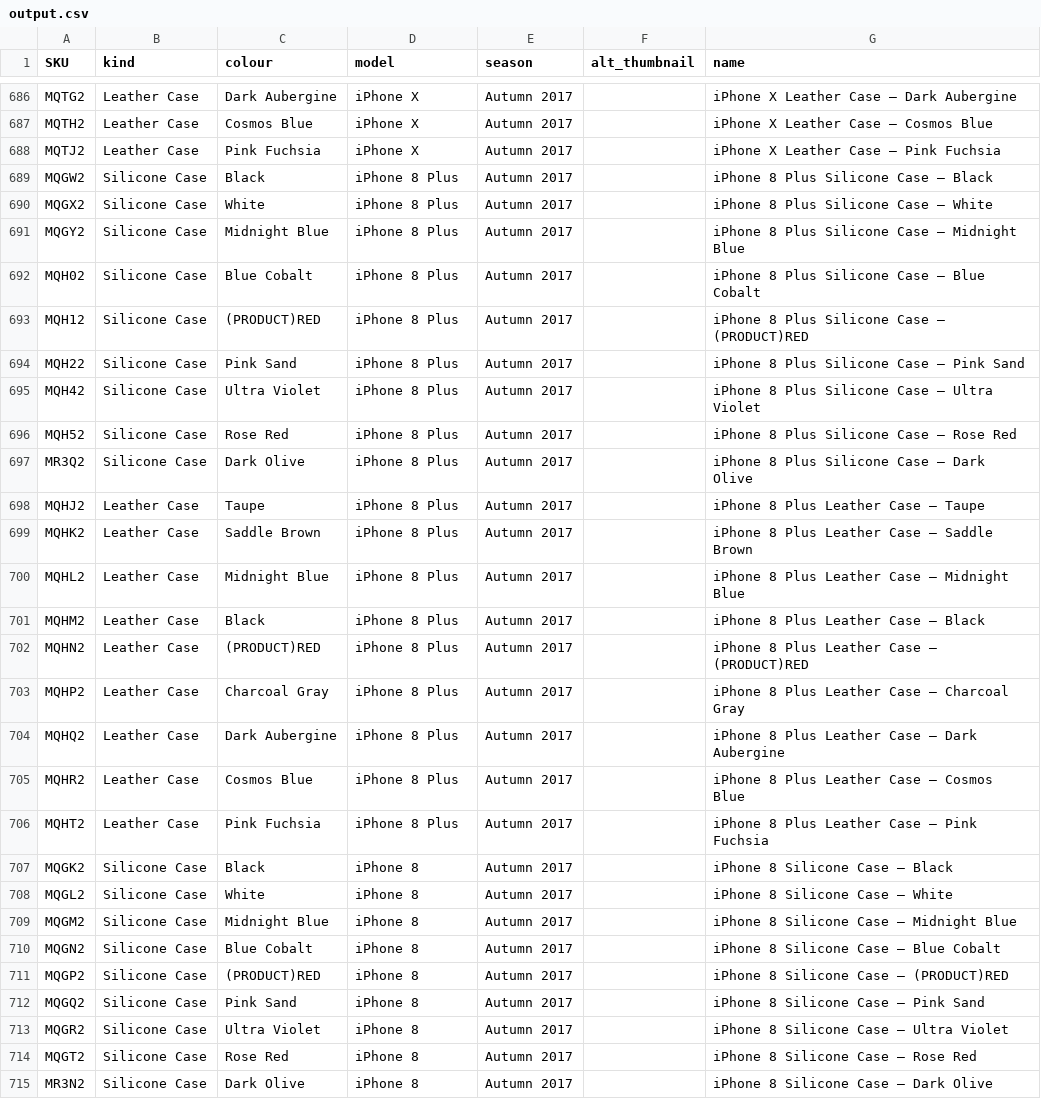
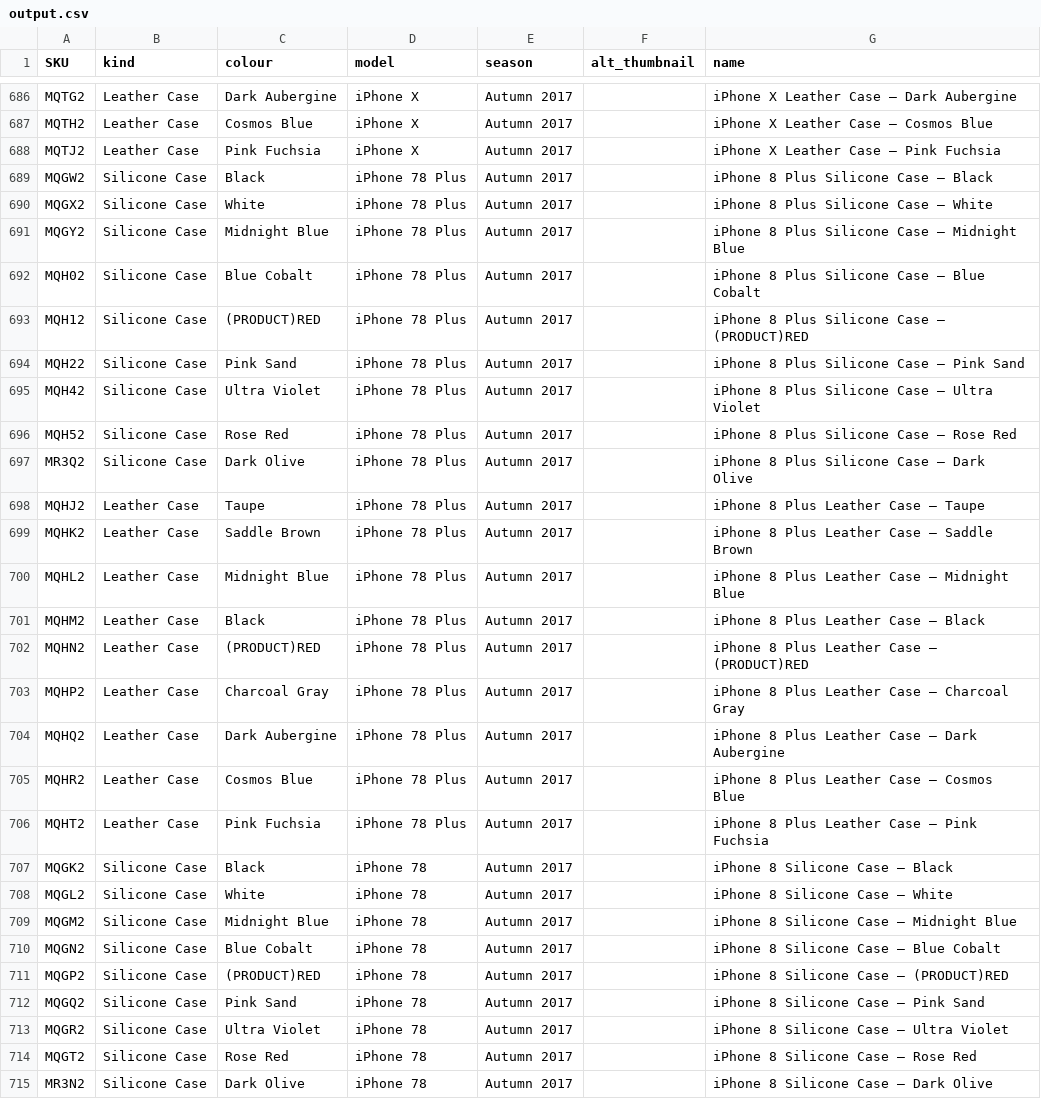
Before and after one commit to JonathanSeriesX/everycase, a CSV file: scripts/output.csv, drawn as a sheet; only a part is shown, gaps mark what is left out; the diff covers the shown part only.

```diff
--- a/scripts/output.csv
+++ b/scripts/output.csv
@@ -688,28 +688,28 @@ MQTH2,Leather Case,Cosmos Blue,iPhone X,Autumn 2017,,iPhone X Leather Case — C
 MQTJ2,Leather Case,Pink Fuchsia,iPhone X,Autumn 2017,,iPhone X Leather Case — Pink Fuchsia
-MQGW2,Silicone Case,Black,iPhone 8 Plus,Autumn 2017,,iPhone 8 Plus Silicone Case — Black
-MQGX2,Silicone Case,White,iPhone 8 Plus,Autumn 2017,,iPhone 8 Plus Silicone Case — White
-MQGY2,Silicone Case,Midnight Blue,iPhone 8 Plus,Autumn 2017,,iPhone 8 Plus Silicone Case — Midnight Blue
-MQH02,Silicone Case,Blue Cobalt,iPhone 8 Plus,Autumn 2017,,iPhone 8 Plus Silicone Case — Blue Cobalt
-MQH12,Silicone Case,(PRODUCT)RED,iPhone 8 Plus,Autumn 2017,,iPhone 8 Plus Silicone Case — (PRODUCT)RED
-MQH22,Silicone Case,Pink Sand,iPhone 8 Plus,Autumn 2017,,iPhone 8 Plus Silicone Case — Pink Sand
-MQH42,Silicone Case,Ultra Violet,iPhone 8 Plus,Autumn 2017,,iPhone 8 Plus Silicone Case — Ultra Violet
-MQH52,Silicone Case,Rose Red,iPhone 8 Plus,Autumn 2017,,iPhone 8 Plus Silicone Case — Rose Red
-MR3Q2,Silicone Case,Dark Olive,iPhone 8 Plus,Autumn 2017,,iPhone 8 Plus Silicone Case — Dark Olive
-MQHJ2,Leather Case,Taupe,iPhone 8 Plus,Autumn 2017,,iPhone 8 Plus Leather Case — Taupe
-MQHK2,Leather Case,Saddle Brown,iPhone 8 Plus,Autumn 2017,,iPhone 8 Plus Leather Case — Saddle Brown
-MQHL2,Leather Case,Midnight Blue,iPhone 8 Plus,Autumn 2017,,iPhone 8 Plus Leather Case — Midnight Blue
-MQHM2,Leather Case,Black,iPhone 8 Plus,Autumn 2017,,iPhone 8 Plus Leather Case — Black
-MQHN2,Leather Case,(PRODUCT)RED,iPhone 8 Plus,Autumn 2017,,iPhone 8 Plus Leather Case — (PRODUCT)RED
-MQHP2,Leather Case,Charcoal Gray,iPhone 8 Plus,Autumn 2017,,iPhone 8 Plus Leather Case — Charcoal Gray
-MQHQ2,Leather Case,Dark Aubergine,iPhone 8 Plus,Autumn 2017,,iPhone 8 Plus Leather Case — Dark Aubergine
-MQHR2,Leather Case,Cosmos Blue,iPhone 8 Plus,Autumn 2017,,iPhone 8 Plus Leather Case — Cosmos Blue
-MQHT2,Leather Case,Pink Fuchsia,iPhone 8 Plus,Autumn 2017,,iPhone 8 Plus Leather Case — Pink Fuchsia
-MQGK2,Silicone Case,Black,iPhone 8,Autumn 2017,,iPhone 8 Silicone Case — Black
-MQGL2,Silicone Case,White,iPhone 8,Autumn 2017,,iPhone 8 Silicone Case — White
-MQGM2,Silicone Case,Midnight Blue,iPhone 8,Autumn 2017,,iPhone 8 Silicone Case — Midnight Blue
-MQGN2,Silicone Case,Blue Cobalt,iPhone 8,Autumn 2017,,iPhone 8 Silicone Case — Blue Cobalt
-MQGP2,Silicone Case,(PRODUCT)RED,iPhone 8,Autumn 2017,,iPhone 8 Silicone Case — (PRODUCT)RED
-MQGQ2,Silicone Case,Pink Sand,iPhone 8,Autumn 2017,,iPhone 8 Silicone Case — Pink Sand
-MQGR2,Silicone Case,Ultra Violet,iPhone 8,Autumn 2017,,iPhone 8 Silicone Case — Ultra Violet
-MQGT2,Silicone Case,Rose Red,iPhone 8,Autumn 2017,,iPhone 8 Silicone Case — Rose Red
-MR3N2,Silicone Case,Dark Olive,iPhone 8,Autumn 2017,,iPhone 8 Silicone Case — Dark Olive
+MQGW2,Silicone Case,Black,iPhone 78 Plus,Autumn 2017,,iPhone 8 Plus Silicone Case — Black
+MQGX2,Silicone Case,White,iPhone 78 Plus,Autumn 2017,,iPhone 8 Plus Silicone Case — White
+MQGY2,Silicone Case,Midnight Blue,iPhone 78 Plus,Autumn 2017,,iPhone 8 Plus Silicone Case — Midnight Blue
+MQH02,Silicone Case,Blue Cobalt,iPhone 78 Plus,Autumn 2017,,iPhone 8 Plus Silicone Case — Blue Cobalt
+MQH12,Silicone Case,(PRODUCT)RED,iPhone 78 Plus,Autumn 2017,,iPhone 8 Plus Silicone Case — (PRODUCT)RED
+MQH22,Silicone Case,Pink Sand,iPhone 78 Plus,Autumn 2017,,iPhone 8 Plus Silicone Case — Pink Sand
+MQH42,Silicone Case,Ultra Violet,iPhone 78 Plus,Autumn 2017,,iPhone 8 Plus Silicone Case — Ultra Violet
+MQH52,Silicone Case,Rose Red,iPhone 78 Plus,Autumn 2017,,iPhone 8 Plus Silicone Case — Rose Red
+MR3Q2,Silicone Case,Dark Olive,iPhone 78 Plus,Autumn 2017,,iPhone 8 Plus Silicone Case — Dark Olive
+MQHJ2,Leather Case,Taupe,iPhone 78 Plus,Autumn 2017,,iPhone 8 Plus Leather Case — Taupe
+MQHK2,Leather Case,Saddle Brown,iPhone 78 Plus,Autumn 2017,,iPhone 8 Plus Leather Case — Saddle Brown
+MQHL2,Leather Case,Midnight Blue,iPhone 78 Plus,Autumn 2017,,iPhone 8 Plus Leather Case — Midnight Blue
+MQHM2,Leather Case,Black,iPhone 78 Plus,Autumn 2017,,iPhone 8 Plus Leather Case — Black
+MQHN2,Leather Case,(PRODUCT)RED,iPhone 78 Plus,Autumn 2017,,iPhone 8 Plus Leather Case — (PRODUCT)RED
+MQHP2,Leather Case,Charcoal Gray,iPhone 78 Plus,Autumn 2017,,iPhone 8 Plus Leather Case — Charcoal Gray
+MQHQ2,Leather Case,Dark Aubergine,iPhone 78 Plus,Autumn 2017,,iPhone 8 Plus Leather Case — Dark Aubergine
+MQHR2,Leather Case,Cosmos Blue,iPhone 78 Plus,Autumn 2017,,iPhone 8 Plus Leather Case — Cosmos Blue
+MQHT2,Leather Case,Pink Fuchsia,iPhone 78 Plus,Autumn 2017,,iPhone 8 Plus Leather Case — Pink Fuchsia
+MQGK2,Silicone Case,Black,iPhone 78,Autumn 2017,,iPhone 8 Silicone Case — Black
+MQGL2,Silicone Case,White,iPhone 78,Autumn 2017,,iPhone 8 Silicone Case — White
+MQGM2,Silicone Case,Midnight Blue,iPhone 78,Autumn 2017,,iPhone 8 Silicone Case — Midnight Blue
+MQGN2,Silicone Case,Blue Cobalt,iPhone 78,Autumn 2017,,iPhone 8 Silicone Case — Blue Cobalt
+MQGP2,Silicone Case,(PRODUCT)RED,iPhone 78,Autumn 2017,,iPhone 8 Silicone Case — (PRODUCT)RED
+MQGQ2,Silicone Case,Pink Sand,iPhone 78,Autumn 2017,,iPhone 8 Silicone Case — Pink Sand
+MQGR2,Silicone Case,Ultra Violet,iPhone 78,Autumn 2017,,iPhone 8 Silicone Case — Ultra Violet
+MQGT2,Silicone Case,Rose Red,iPhone 78,Autumn 2017,,iPhone 8 Silicone Case — Rose Red
+MR3N2,Silicone Case,Dark Olive,iPhone 78,Autumn 2017,,iPhone 8 Silicone Case — Dark Olive
```
Also changed, not shown: 86 edited cells elsewhere in this file, 12 other files.
